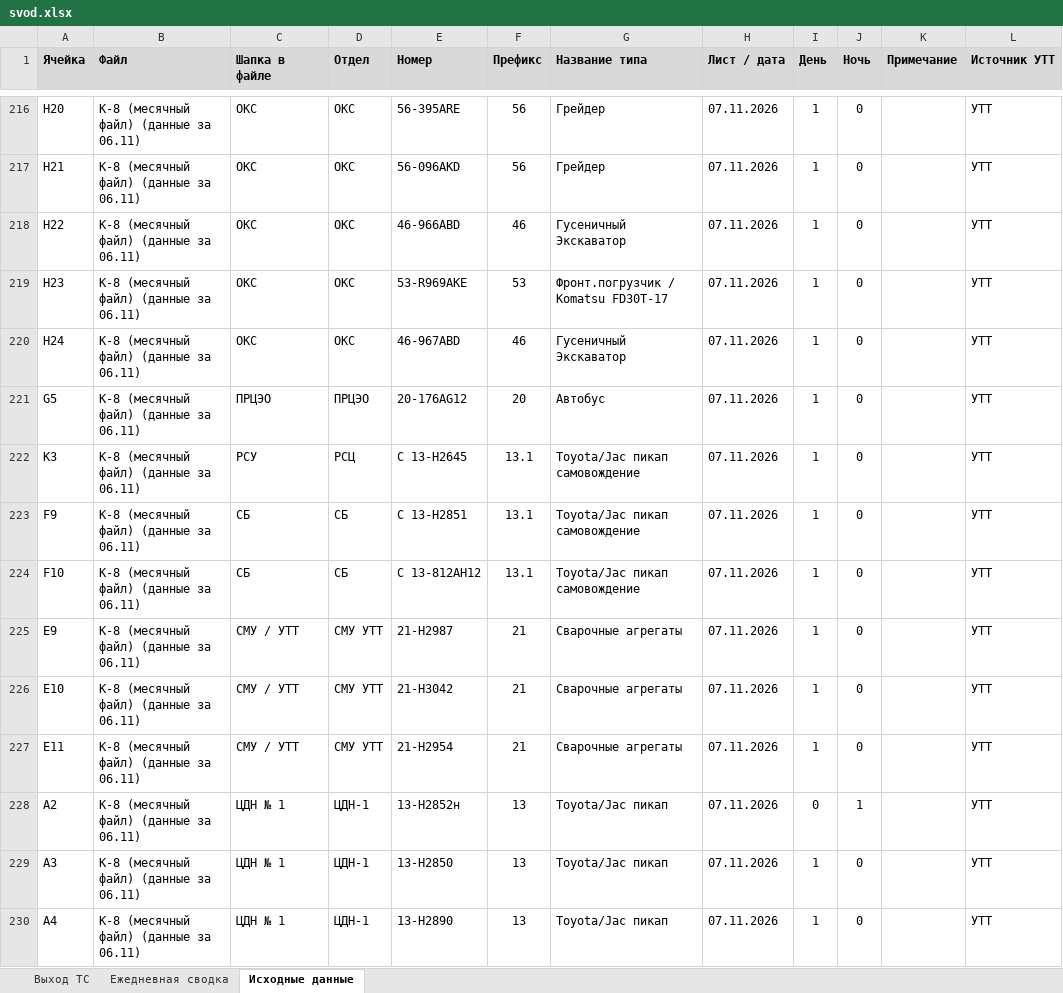
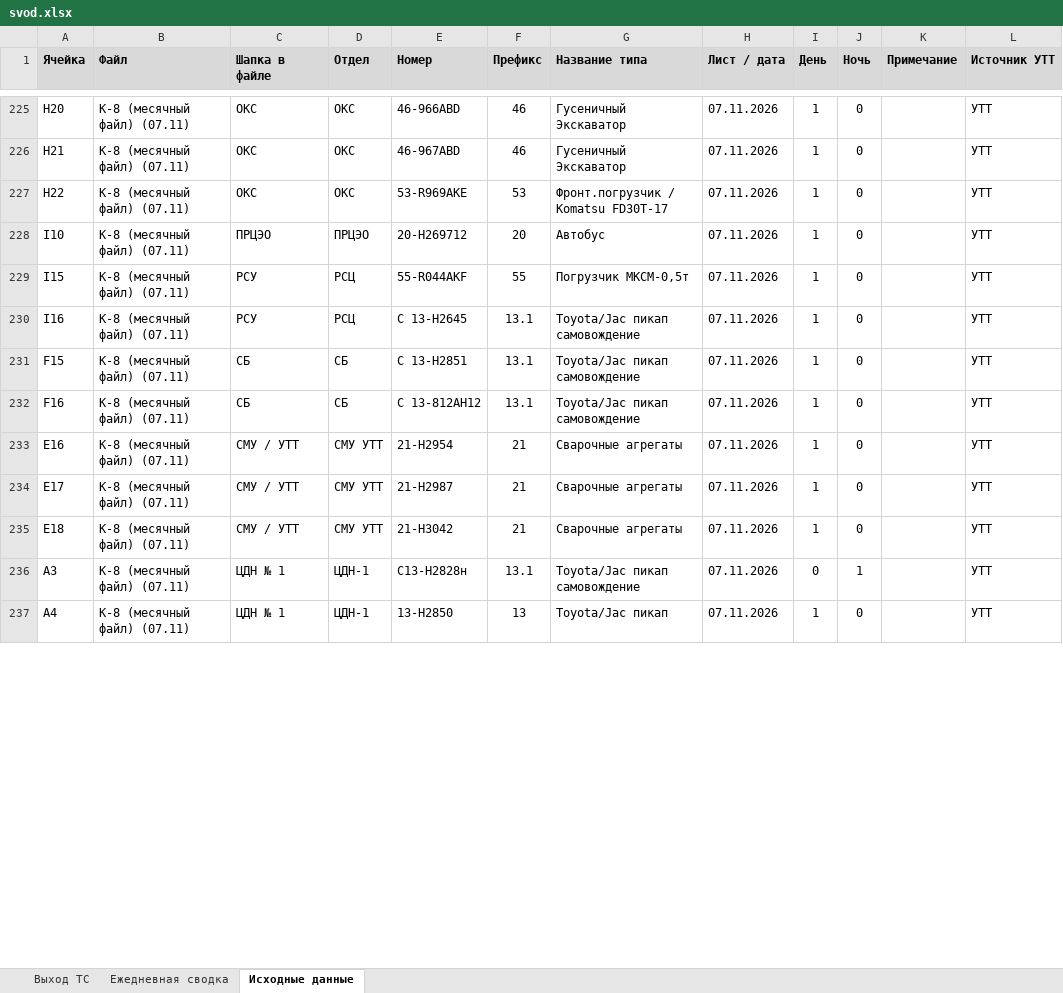
Before and after one commit to aura2889/summary, an Excel workbook: archive/2026-11-07/svod.xlsx, sheet Исходные данные, drawn as a sheet; only a part is shown, gaps mark what is left out; values as stored, in another font and other column widths than the file's, no borders; charts and pictures not drawn; removed rows and columns are numbered as before the commit, all else as after; the diff covers the shown part only; the diff names each change by its address in the sheet, - before the commit and + after, or states it on an @@ line.

```diff
--- a/archive/2026-11-07/svod.xlsx (sheet Исходные данные)
+++ b/archive/2026-11-07/svod.xlsx (sheet Исходные данные)
-B225:B227 (Файл): К-8 (месячный файл) (данные за 06.11)
+B225:B227 (Файл): К-8 (месячный файл) (07.11)
-E225 (Номер): 56-395ARE
+E225 (Номер): 46-966ABD
-F225:F226 (Префикс): 56
+F225:F226 (Префикс): 46
-G225:G226 (Название типа): Грейдер
+G225:G226 (Название типа): Гусеничный Экскаватор
-E226 (Номер): 56-096AKD
+E226 (Номер): 46-967ABD
-E227 (Номер): 46-966ABD
+E227 (Номер): 53-R969AKE
-F227 (Префикс): 46
+F227 (Префикс): 53
-G227 (Название типа): Гусеничный Экскаватор
+G227 (Название типа): Фронт.погрузчик / Komatsu FD30T-17
-row 219: H23 | К-8 (месячный файл) (данные за 06.11) | ОКС | ОКС | 53-R969AKE | 53 | Фронт.погрузчик / Komatsu FD30T-17 | 07.11.2026 | 1 | 0 |  | УТТ
-row 220: H24 | К-8 (месячный файл) (данные за 06.11) | ОКС | ОКС | 46-967ABD | 46 | Гусеничный Экскаватор | 07.11.2026 | 1 | 0 |  | УТТ
-A228 (Ячейка): G5
+A228 (Ячейка): I10
-B228 (Файл): К-8 (месячный файл) (данные за 06.11)
+B228 (Файл): К-8 (месячный файл) (07.11)
-E228 (Номер): 20-176AG12
+E228 (Номер): 20-Н269712
+row 229: I15 | К-8 (месячный файл) (07.11) | РСУ | РСЦ | 55-R044AKF | 55 | Погрузчик МКСМ-0,5т | 07.11.2026 | 1 | 0 |  | УТТ
-A230 (Ячейка): K3
+A230 (Ячейка): I16
-B230:B235 (Файл): К-8 (месячный файл) (данные за 06.11)
+B230:B235 (Файл): К-8 (месячный файл) (07.11)
-A231 (Ячейка): F9
+A231 (Ячейка): F15
-A232 (Ячейка): F10
+A232 (Ячейка): F16
-E232 (Номер): С 13-812АН12
+E232 (Номер): C 13-812АН12
-A233 (Ячейка): E9
+A233 (Ячейка): E16
-E233 (Номер): 21-Н2987
+E233 (Номер): 21-Н2954
-A234 (Ячейка): E10
+A234 (Ячейка): E17
-E234 (Номер): 21-H3042
+E234 (Номер): 21-H2987
-A235 (Ячейка): E11
+A235 (Ячейка): E18
-E235 (Номер): 21-Н2954
+E235 (Номер): 21-H3042
-row 228: A2 | К-8 (месячный файл) (данные за 06.11) | ЦДН № 1 | ЦДН-1 | 13-Н2852н | 13 | Toyota/Jac пикап | 07.11.2026 | 0 | 1 |  | УТТ
-B236:B237 (Файл): К-8 (месячный файл) (данные за 06.11)
+B236:B237 (Файл): К-8 (месячный файл) (07.11)
-E236 (Номер): 13-Н2850
+E236 (Номер): С13-Н2828н
-F236 (Префикс): 13
+F236 (Префикс): 13.1
-G236 (Название типа): Toyota/Jac пикап
+G236 (Название типа): Toyota/Jac пикап самовождение
-I236 (День): 1
+I236 (День): 0
-J236 (Ночь): 0
+J236 (Ночь): 1
-E237 (Номер): 13-Н2890
+E237 (Номер): 13-Н2850
```
Also changed, not shown: 14 added rows, 9 removed rows and 97 edited cells elsewhere in this sheet, sheet Выход ТС, formulas that keep their value, 6 other files.
